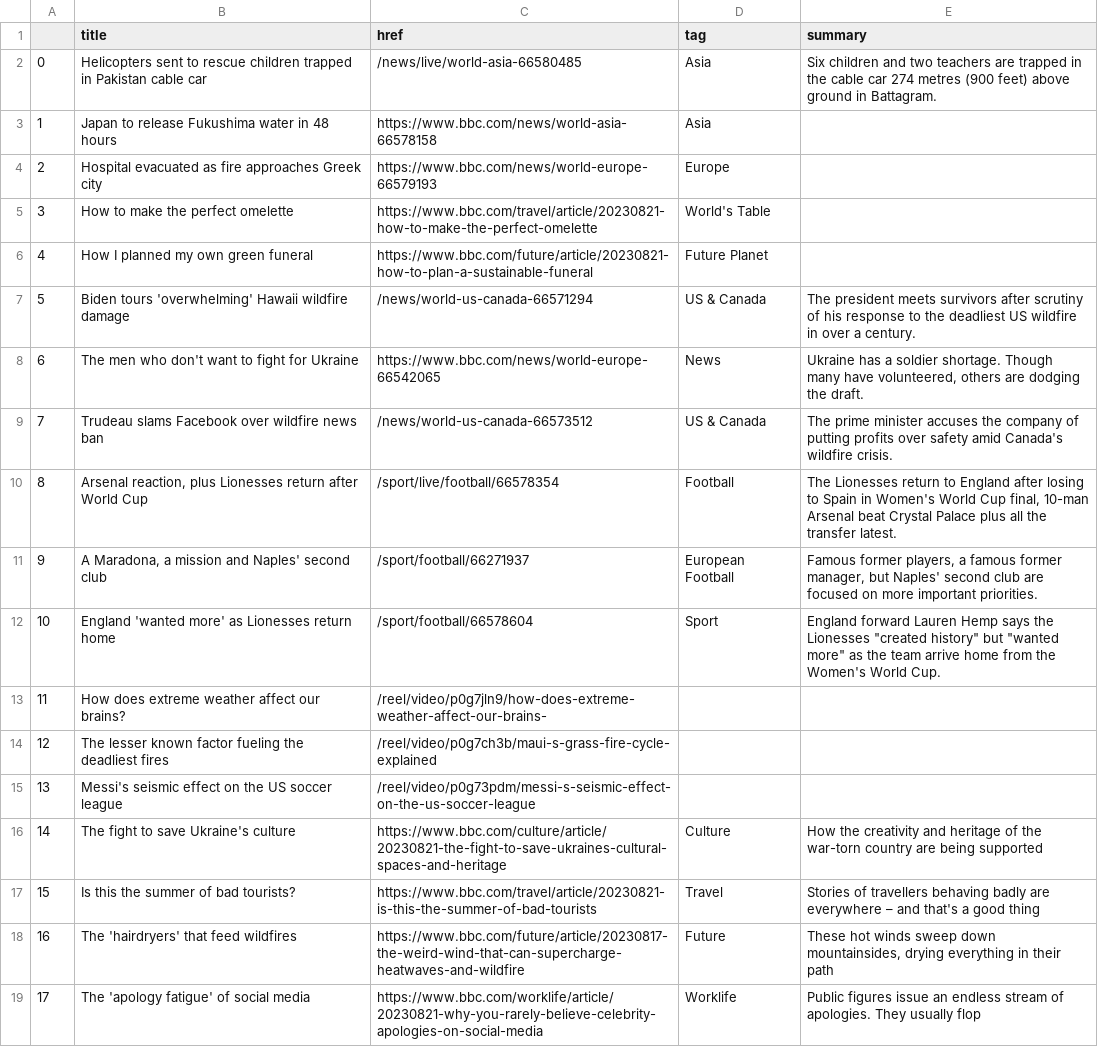
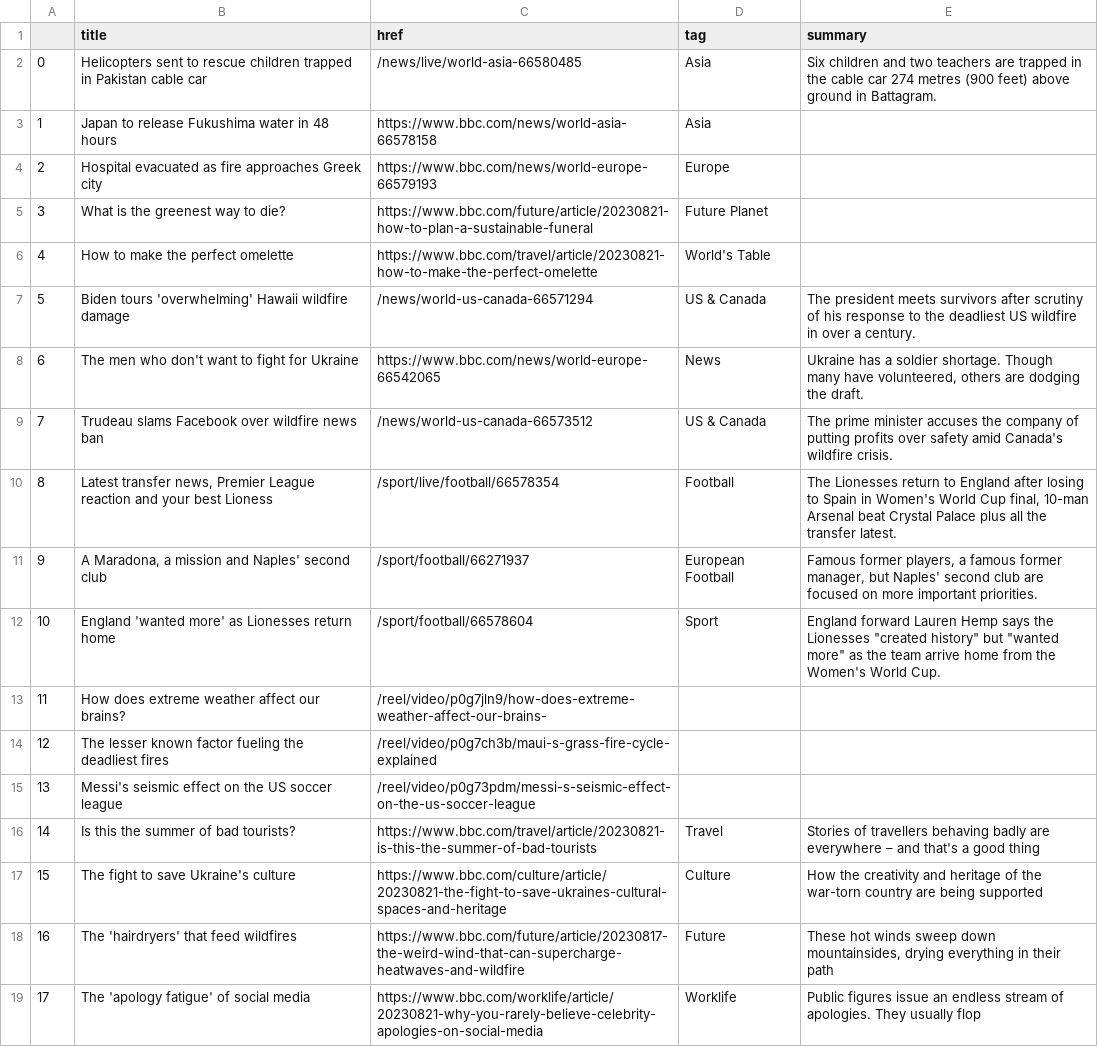
Before and after one commit to marypasciak/automatic-scraper, a CSV file: bbc-headlines.csv, drawn as a sheet; only a part is shown; removed rows and columns are numbered as before the commit, all else as after; the diff names each change by its address in the sheet, - before the commit and + after, or states it on an @@ line.

```diff
--- a/bbc-headlines.csv
+++ b/bbc-headlines.csv
+row 5: 3 | What is the greenest way to die? | https://www.bbc.com/future/article/20230821-how-to-plan-a-sustainable-funeral | Future Planet
@@ column A renumbered between rows 6 and 17 @@
-row 6: 4 | How I planned my own green funeral | https://www.bbc.com/future/article/20230821-how-to-plan-a-sustainable-funeral | Future Planet
-B10 (title): Arsenal reaction, plus Lionesses return after World Cup
+B10 (title): Latest transfer news, Premier League reaction and your best Lioness
@@ row 17 moved to row 16: 14 @@
```
